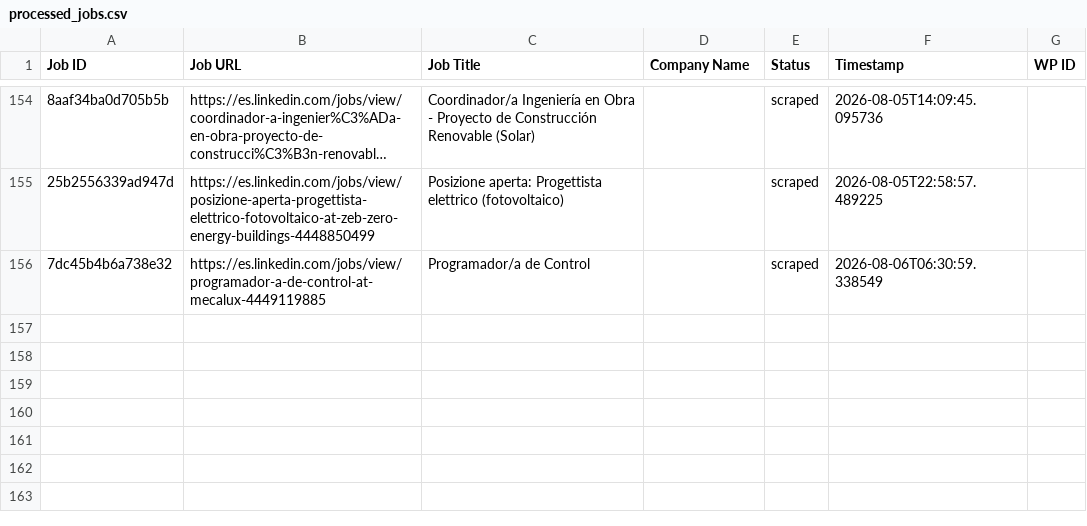
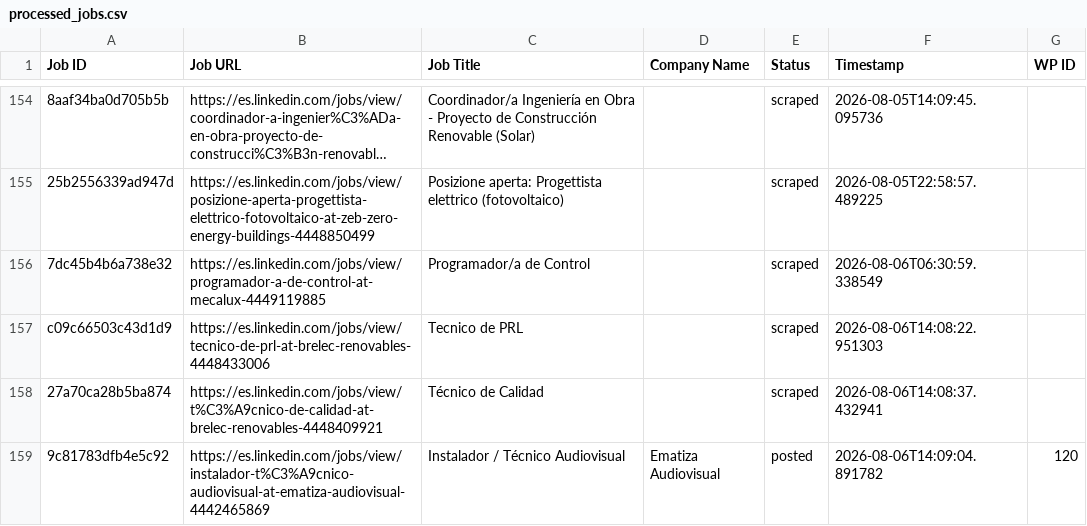
Before and after one commit to innovationinc2000/ad, a CSV file: processed_jobs.csv, drawn as a sheet; only a part is shown, gaps mark what is left out; long unchanged cells end in …; the diff names each change by its address in the sheet, - before the commit and + after, or states it on an @@ line.

```diff
--- a/processed_jobs.csv
+++ b/processed_jobs.csv
+row 157: c09c66503c43d1d9 | https://es.linkedin.com/jobs/view/tecnico-de-prl-at-brelec-renovables-4448433006 | Tecnico de PRL |  | scraped | 2026-08-06T14:08:22.951303
+row 158: 27a70ca28b5ba874 | https://es.linkedin.com/jobs/view/t%C3%A9cnico-de-calidad-at-brelec-renovables-4448409921 | Técnico de Calidad |  | scraped | 2026-08-06T14:08:37.432941
+row 159: 9c81783dfb4e5c92 | https://es.linkedin.com/jobs/view/instalador-t%C3%A9cnico-audiovisual-at-ematiza-audiovisual-4442465869 | Instalador / Técnico Audiovisual | Ematiza Audiovisual | posted | 2026-08-06T14:09:04.891782 | 120
```
